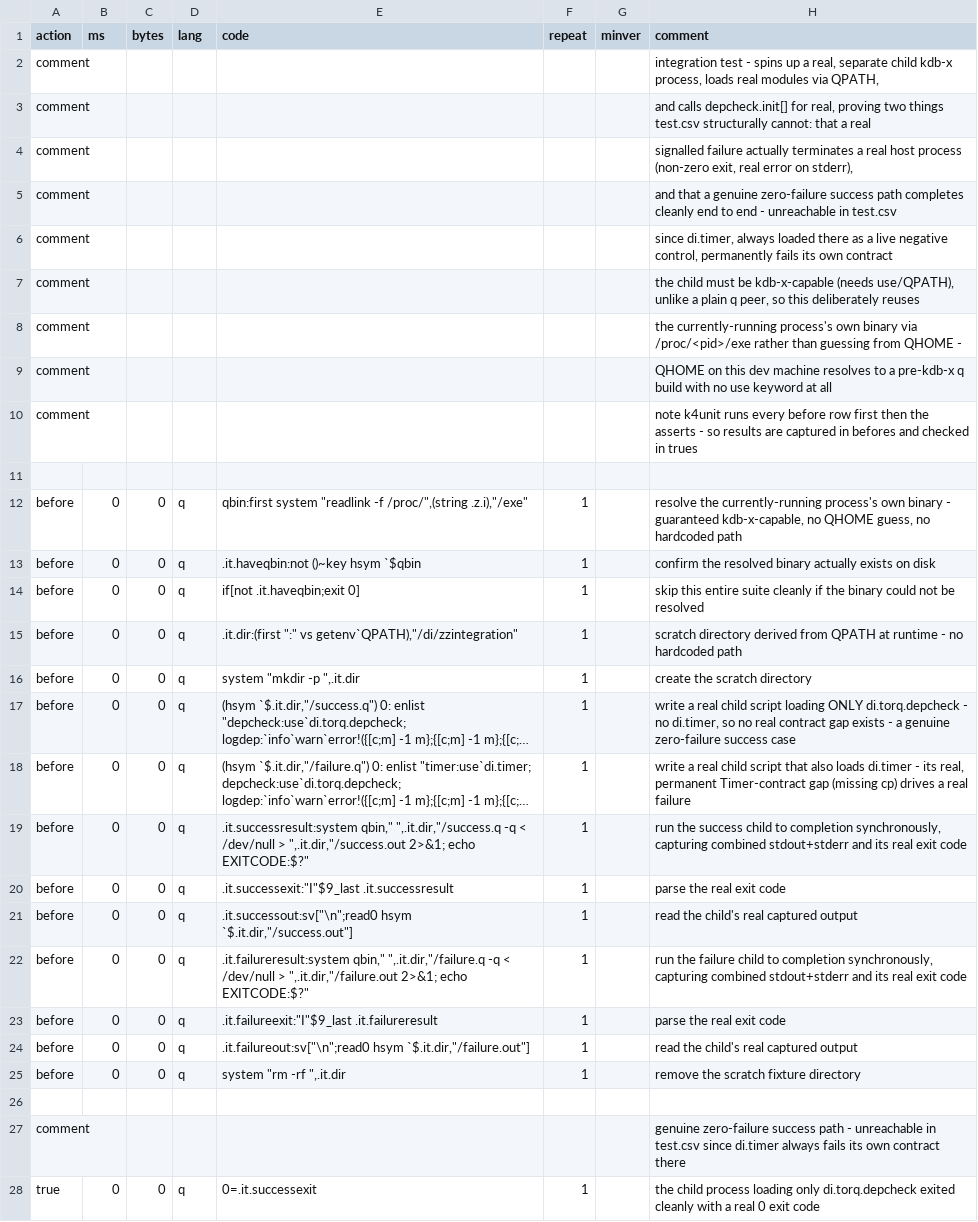
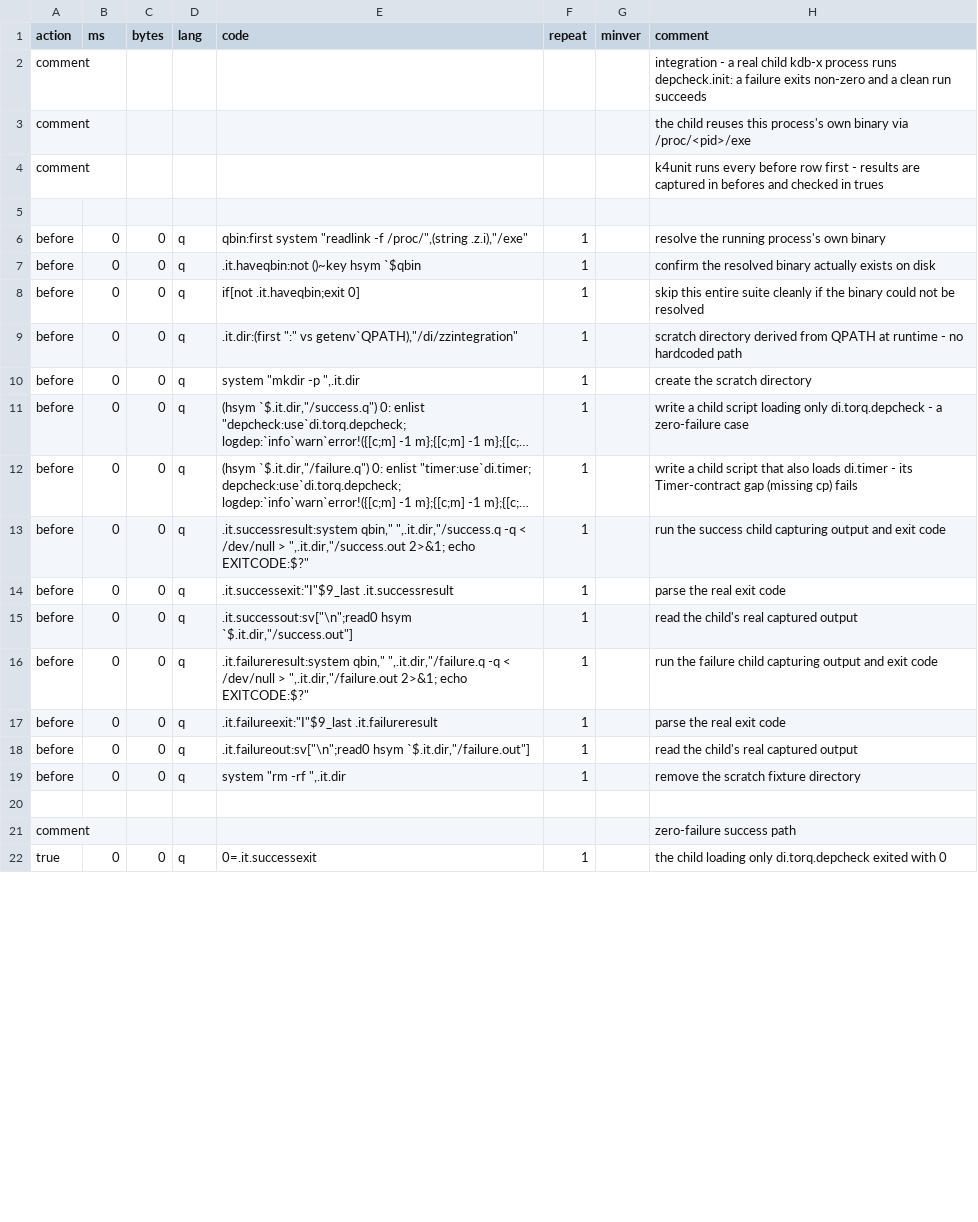
Before and after one commit to DataIntellectTech/kdbx-modules, a CSV file: di/torq/depcheck/test_integration.csv, drawn as a sheet; only a part is shown; long unchanged cells end in …; removed rows and columns are numbered as before the commit, all else as after; the diff covers the shown part only; the diff names each change by its address in the sheet, - before the commit and + after, or states it on an @@ line.

```diff
--- a/di/torq/depcheck/test_integration.csv
+++ b/di/torq/depcheck/test_integration.csv
-row 2: comment |  |  |  |  |  |  | integration test - spins up a real, separate child kdb-x process, loads real modules via QPATH,
-row 3: comment |  |  |  |  |  |  | and calls depcheck.init[] for real, proving two things test.csv structurally cannot: that a real
-row 4: comment |  |  |  |  |  |  | signalled failure actually terminates a real host process (non-zero exit, real error on stderr),
-H2 (comment): and that a genuine zero-failure success path completes cleanly end to end - unreachable in test.csv
+H2 (comment): integration - a real child kdb-x process runs depcheck.init: a failure exits non-zero and a clean run succeeds
-row 6: comment |  |  |  |  |  |  | since di.timer, always loaded there as a live negative control, permanently fails its own contract
-row 7: comment |  |  |  |  |  |  | the child must be kdb-x-capable (needs use/QPATH), unlike a plain q peer, so this deliberately reuses
-H3 (comment): the currently-running process's own binary via /proc/<pid>/exe rather than guessing from QHOME -
+H3 (comment): the child reuses this process's own binary via /proc/<pid>/exe
-row 9: comment |  |  |  |  |  |  | QHOME on this dev machine resolves to a pre-kdb-x q build with no use keyword at all
-H4 (comment): note k4unit runs every before row first then the asserts - so results are…
+H4 (comment): k4unit runs every before row first - results are…
-H6 (comment): resolve the currently-running process's own binary - guaranteed kdb-x-capable, no QHOME guess, no hardcoded path
+H6 (comment): resolve the running process's own binary
-H11 (comment): write a real child script loading ONLY di.torq.depcheck - no di.timer, so no real contract gap exists - a genuine zero-failure success case
+H11 (comment): write a child script loading only di.torq.depcheck - a zero-failure case
-H12 (comment): write a real child script that also loads di.timer - its real, permanent Timer-contract gap (missing cp) drives a real failure
+H12 (comment): write a child script that also loads di.timer - its Timer-contract gap (missing cp) fails
-H13 (comment): …success child to completion synchronously, capturing combined stdout+stderr and its real exit code
+H13 (comment): …success child capturing output and exit code
-H16 (comment): …failure child to completion synchronously, capturing combined stdout+stderr and its real exit code
+H16 (comment): …failure child capturing output and exit code
-H21 (comment): genuine zero-failure success path - unreachable in test.csv since di.timer always fails its own contract there
+H21 (comment): zero-failure success path
-H22 (comment): the child process loading only di.torq.depcheck exited cleanly with a real 0 exit code
+H22 (comment): the child loading only di.torq.depcheck exited with 0
```
Also changed, not shown: 4 edited cells elsewhere in this file, di/torq/depcheck/test.csv, 3 other files.
